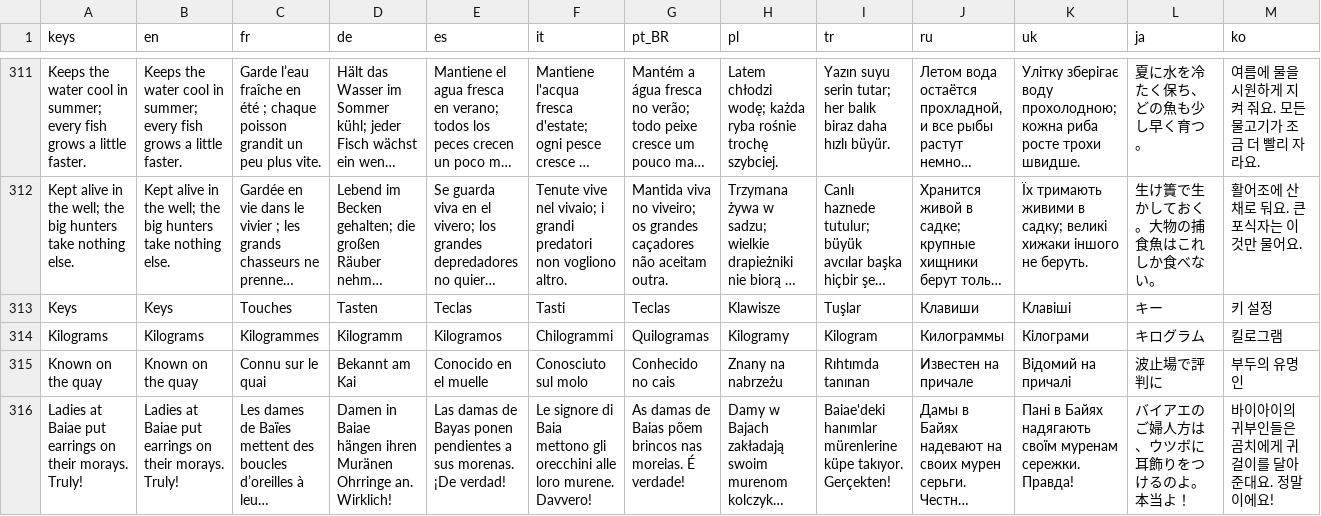
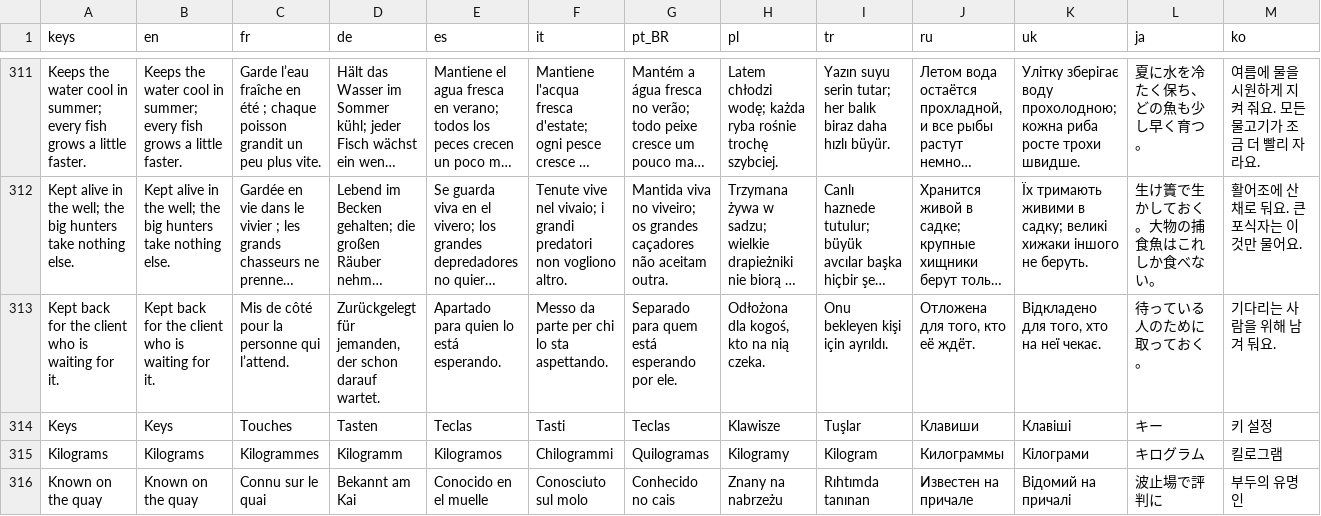
Before and after one commit to Evan260/Fishus-Maximus, a CSV file: game/translations/strings.csv, drawn as a sheet; only a part is shown, gaps mark what is left out; the shorter side is filled out with more unchanged rows; long unchanged cells end in …; rows hold the shown columns only; the diff names each change by its address in the sheet, - before the commit and + after, or states it on an @@ line.

```diff
--- a/game/translations/strings.csv
+++ b/game/translations/strings.csv
+row 313: Kept back for the client who is waiting for it. | Kept back for the client who is waiting for it. | Mis de côté pour la personne qui l’attend. | Zurückgelegt für jemanden, der schon darauf wartet. | Apartado para quien lo está esperando. | Messo da parte per chi lo sta aspettando. | Separado para quem está esperando por ele. | Odłożona dla kogoś, kto na nią czeka. | Onu bekleyen kişi için ayrıldı. | Отложена для того, кто её ждёт. | Відкладено для того, хто на неї чекає. | 待っている人のために取っておく。 | 기다리는 사람을 위해 남겨 둬요.
```
Also changed, not shown: 25 other files.
